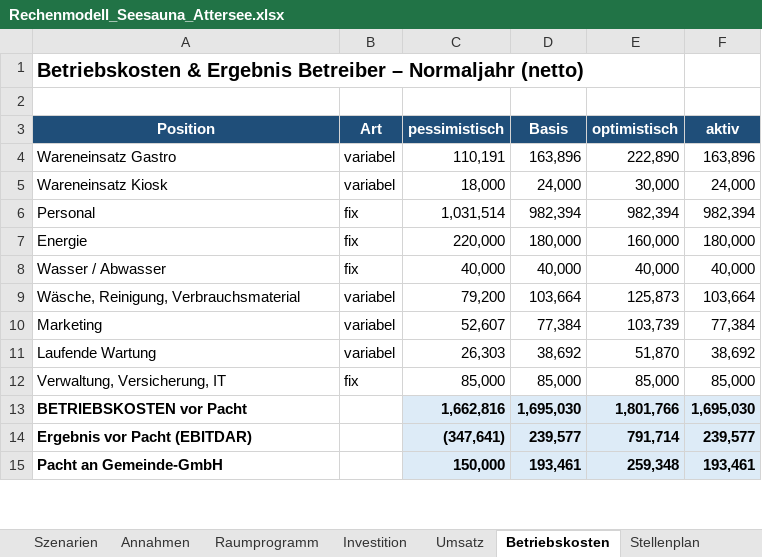
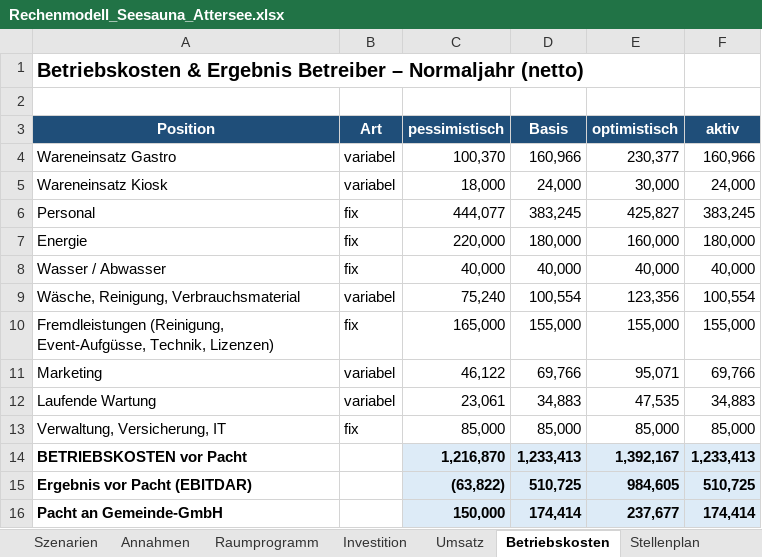
Before and after one commit to reverso1981/datenanalysen, an Excel workbook: seesauna-attersee/Rechenmodell_Seesauna_Attersee.xlsx, sheet Betriebskosten, drawn as a sheet; only a part is shown; values as stored, in another font and other column widths than the file's, no borders; addresses are those after the commit; the diff covers the shown part only; the diff names each change by its address in the sheet, - before the commit and + after, or states it on an @@ line.

```diff
--- a/seesauna-attersee/Rechenmodell_Seesauna_Attersee.xlsx (sheet Betriebskosten)
+++ b/seesauna-attersee/Rechenmodell_Seesauna_Attersee.xlsx (sheet Betriebskosten)
-C4 (pessimistisch): 110,191
+C4 (pessimistisch): 100,370
-D4 (Basis): 163,896
+D4 (Basis): 160,966
-E4 (optimistisch): 222,890
+E4 (optimistisch): 230,377
-F4 (aktiv): 163,896
+F4 (aktiv): 160,966
-C6 (pessimistisch): 1,031,514
+C6 (pessimistisch): 444,077
-D6 (Basis): 982,394
+D6 (Basis): 383,245
-E6 (optimistisch): 982,394
+E6 (optimistisch): 425,827
-F6 (aktiv): 982,394
+F6 (aktiv): 383,245
-C9 (pessimistisch): 79,200
+C9 (pessimistisch): 75,240
-D9 (Basis): 103,664
+D9 (Basis): 100,554
-E9 (optimistisch): 125,873
+E9 (optimistisch): 123,356
-F9 (aktiv): 103,664
+F9 (aktiv): 100,554
+row 10: Fremdleistungen (Reinigung, Event-Aufgüsse, Technik, Lizenzen) | fix | 165,000 | 155,000 | 155,000 | 155,000
-C11 (pessimistisch): 52,607
+C11 (pessimistisch): 46,122
-D11 (Basis): 77,384
+D11 (Basis): 69,766
-E11 (optimistisch): 103,739
+E11 (optimistisch): 95,071
-F11 (aktiv): 77,384
+F11 (aktiv): 69,766
-C12 (pessimistisch): 26,303
+C12 (pessimistisch): 23,061
-D12 (Basis): 38,692
+D12 (Basis): 34,883
-E12 (optimistisch): 51,870
+E12 (optimistisch): 47,535
-F12 (aktiv): 38,692
+F12 (aktiv): 34,883
-C14 (pessimistisch): 1,662,816
+C14 (pessimistisch): 1,216,870
-D14 (Basis): 1,695,030
+D14 (Basis): 1,233,413
-E14 (optimistisch): 1,801,766
+E14 (optimistisch): 1,392,167
-F14 (aktiv): 1,695,030
+F14 (aktiv): 1,233,413
-C15 (pessimistisch): (347,641)
+C15 (pessimistisch): (63,822)
-D15 (Basis): 239,577
+D15 (Basis): 510,725
-E15 (optimistisch): 791,714
+E15 (optimistisch): 984,605
-F15 (aktiv): 239,577
+F15 (aktiv): 510,725
-D16 (Basis): 193,461
+D16 (Basis): 174,414
-E16 (optimistisch): 259,348
+E16 (optimistisch): 237,677
-F16 (aktiv): 193,461
+F16 (aktiv): 174,414
```
Also changed, not shown: 1 added row, 1 removed row and 29 edited cells elsewhere in this sheet, sheet Stellenplan, sheet GuV_10J, sheet Annahmen, sheet Szenarien, sheet Umsatz, sheet Investition, 2 more sheets, formulas that keep their value, 2 other files.
